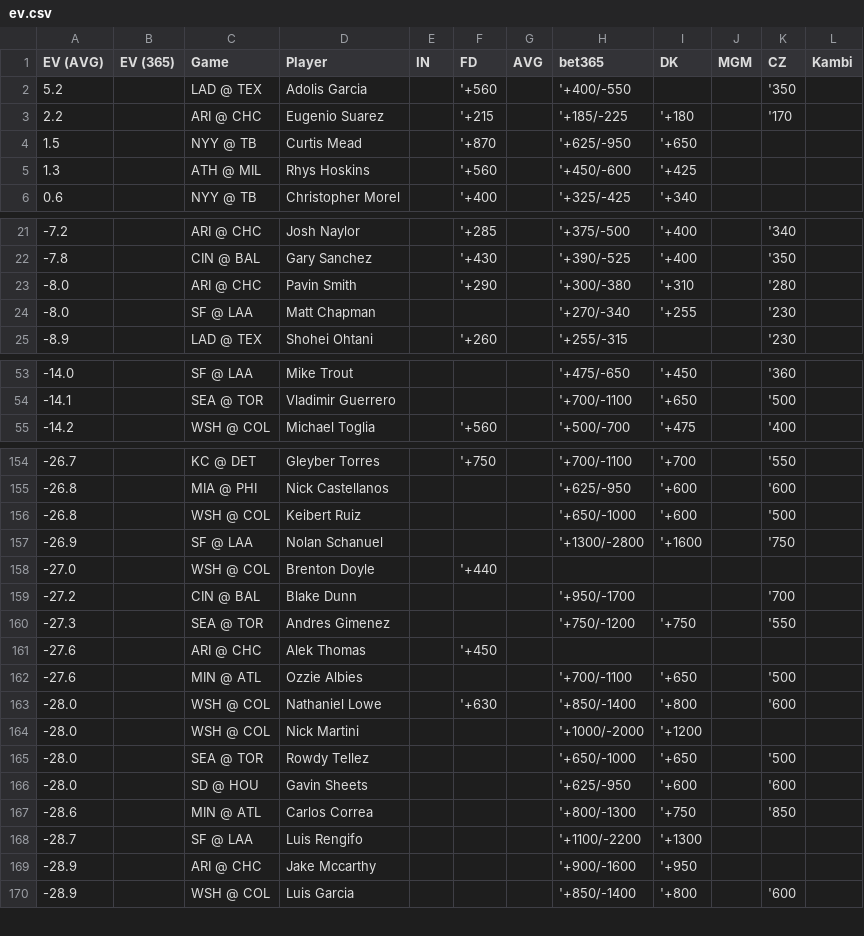
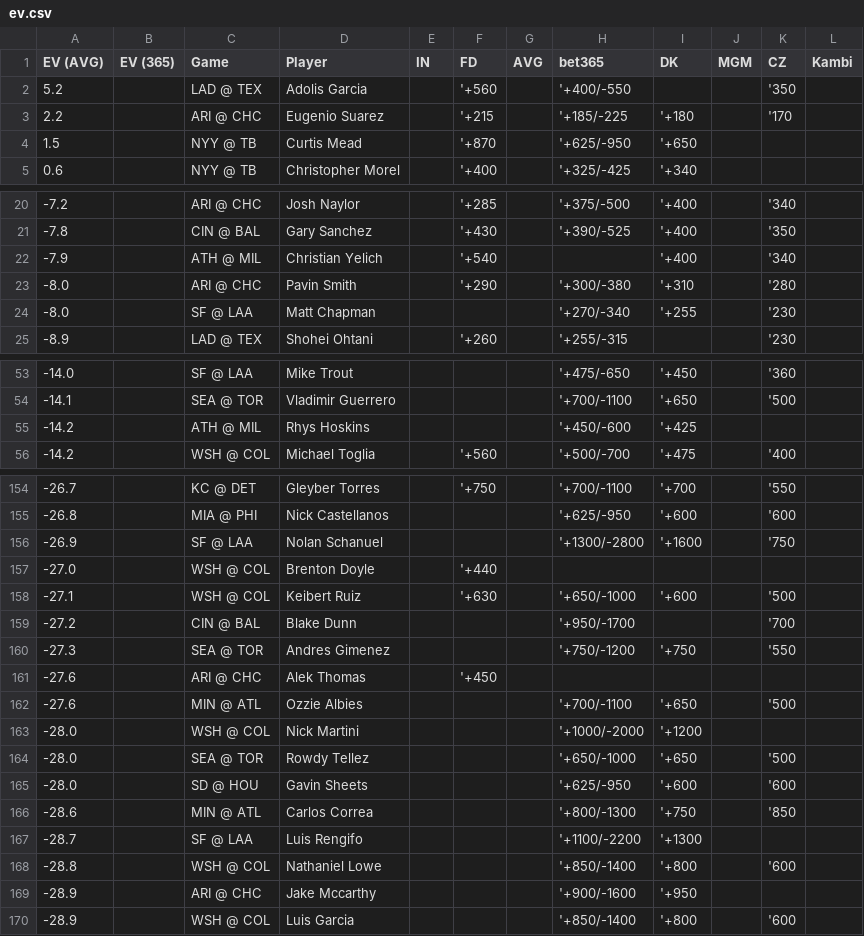
Before and after one commit to zhecht/lines, a CSV file: static/dingers/ev.csv, drawn as a sheet; only a part is shown, gaps mark what is left out; the diff covers the shown part only.

```diff
--- a/static/dingers/ev.csv
+++ b/static/dingers/ev.csv
@@ -4,3 +4,2 @@ EV (AVG)	EV (365)	Game	Player	IN	FD	AVG	bet365	DK	MGM	CZ	Kambi
 1.5		NYY @ TB	Curtis Mead		'+870		'+625/-950	'+650			
-1.3		ATH @ MIL	Rhys Hoskins		'+560		'+450/-600	'+425			
 0.6		NYY @ TB	Christopher Morel		'+400		'+325/-425	'+340			
@@ -22,2 +21,3 @@ EV (AVG)	EV (365)	Game	Player	IN	FD	AVG	bet365	DK	MGM	CZ	Kambi
 -7.8		CIN @ BAL	Gary Sanchez		'+430		'+390/-525	'+400		'350	
+-7.9		ATH @ MIL	Christian Yelich		'+540			'+400		'340	
 -8.0		ARI @ CHC	Pavin Smith		'+290		'+300/-380	'+310		'280	
@@ -54,2 +54,3 @@ EV (AVG)	EV (365)	Game	Player	IN	FD	AVG	bet365	DK	MGM	CZ	Kambi
 -14.1		SEA @ TOR	Vladimir Guerrero				'+700/-1100	'+650		'500	
+-14.2		ATH @ MIL	Rhys Hoskins				'+450/-600	'+425			
 -14.2		WSH @ COL	Michael Toglia		'+560		'+500/-700	'+475		'400	
@@ -155,5 +155,5 @@ EV (AVG)	EV (365)	Game	Player	IN	FD	AVG	bet365	DK	MGM	CZ	Kambi
 -26.8		MIA @ PHI	Nick Castellanos				'+625/-950	'+600		'600	
--26.8		WSH @ COL	Keibert Ruiz				'+650/-1000	'+600		'500	
 -26.9		SF @ LAA	Nolan Schanuel				'+1300/-2800	'+1600		'750	
 -27.0		WSH @ COL	Brenton Doyle		'+440						
+-27.1		WSH @ COL	Keibert Ruiz		'+630		'+650/-1000	'+600		'500	
 -27.2		CIN @ BAL	Blake Dunn				'+950/-1700			'700	
@@ -162,3 +162,2 @@ EV (AVG)	EV (365)	Game	Player	IN	FD	AVG	bet365	DK	MGM	CZ	Kambi
 -27.6		MIN @ ATL	Ozzie Albies				'+700/-1100	'+650		'500	
--28.0		WSH @ COL	Nathaniel Lowe		'+630		'+850/-1400	'+800		'600	
 -28.0		WSH @ COL	Nick Martini				'+1000/-2000	'+1200			
@@ -168,2 +167,3 @@ EV (AVG)	EV (365)	Game	Player	IN	FD	AVG	bet365	DK	MGM	CZ	Kambi
 -28.7		SF @ LAA	Luis Rengifo				'+1100/-2200	'+1300			
+-28.8		WSH @ COL	Nathaniel Lowe				'+850/-1400	'+800		'600	
 -28.9		ARI @ CHC	Jake Mccarthy				'+900/-1600	'+950			
```
Also changed, not shown: 1 removed row elsewhere in this file, 8 other files.
